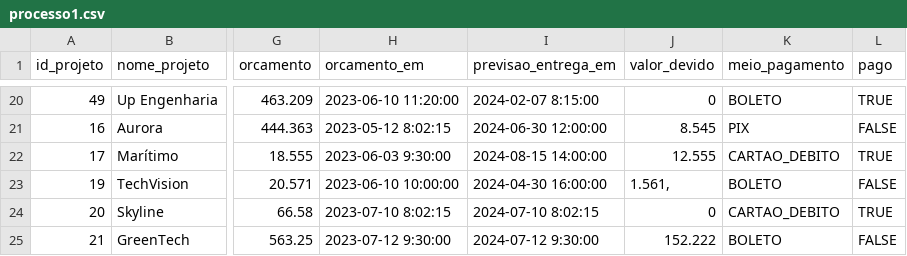
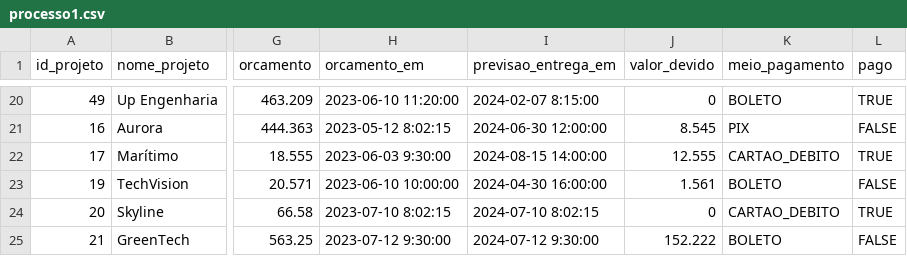
Before and after one commit to Jeremias333/mohrar-etl, a CSV file: source/processo1.csv, drawn as a sheet; only a part is shown, gaps mark what is left out; the diff names each change by its address in the sheet, - before the commit and + after, or states it on an @@ line.

Commit message:
Update processo1.csv

```diff
--- a/source/processo1.csv
+++ b/source/processo1.csv
-J23 (valor_devido): 1.561,
+J23 (valor_devido): 1.561
```
